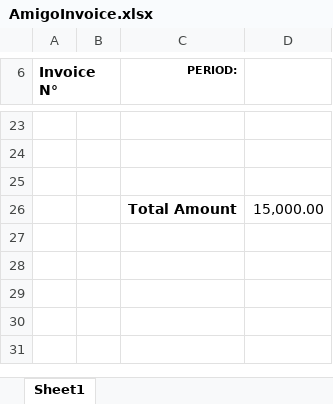
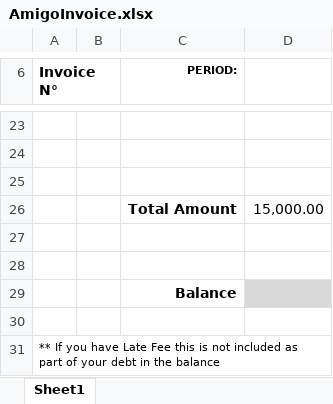
Before and after one commit to AmigoTenant/AmigoRepo, an Excel workbook: Amigo.Tenant.Application.Services.WebApi/AmigoInvoice.xlsx, sheet Sheet1, drawn as a sheet; only a part is shown, gaps mark what is left out; values as stored, in another font and other column widths than the file's, no borders; charts and pictures not drawn; the diff names each change by its address in the sheet, - before the commit and + after, or states it on an @@ line.

Commit message:
Correccion del Invoice para que genere el Balance

```diff
--- a/Amigo.Tenant.Application.Services.WebApi/AmigoInvoice.xlsx (sheet Sheet1)
+++ b/Amigo.Tenant.Application.Services.WebApi/AmigoInvoice.xlsx (sheet Sheet1)
+row 27: (empty)
+row 28: (empty)
+row 29:  |  | Balance
+row 30: (empty)
+row 31: ** If you have Late Fee this is not included as part of your debt in the balance
```
Also changed, not shown: charts or pictures, 20 other files.
